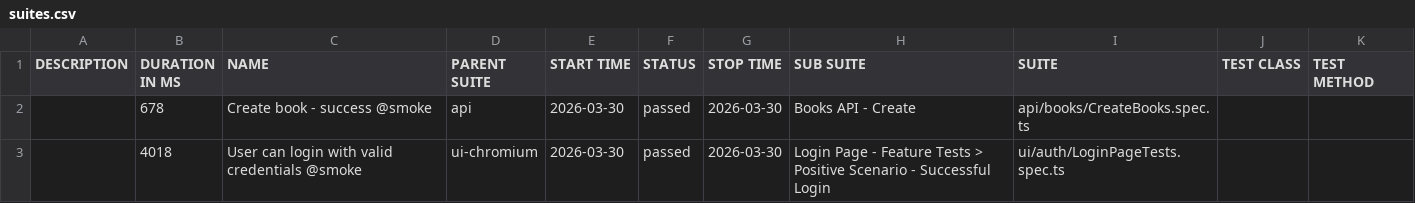
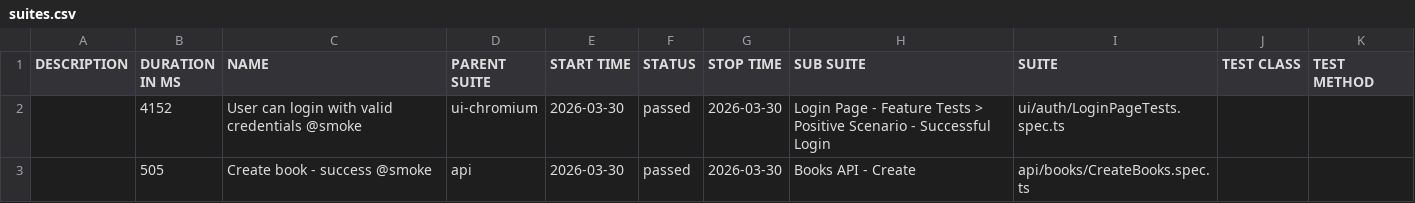
Before and after one commit to GalynaUdaltsova/bookstore-api-playwright, a CSV file: data/suites.csv, drawn as a sheet.

```diff
--- a/data/suites.csv
+++ b/data/suites.csv
@@ -1,3 +1,3 @@
 "DESCRIPTION","DURATION IN MS","NAME","PARENT SUITE","START TIME","STATUS","STOP TIME","SUB SUITE","SUITE","TEST CLASS","TEST METHOD"
-"","678","Create book - success @smoke","api","2026-03-30","passed","2026-03-30","Books API - Create","api/books/CreateBooks.spec.ts","",""
-"","4018","User can login with valid credentials @smoke","ui-chromium","2026-03-30","passed","2026-03-30","Login Page - Feature Tests > Positive Scenario - Successful Login","ui/auth/LoginPageTests.spec.ts","",""
+"","4152","User can login with valid credentials @smoke","ui-chromium","2026-03-30","passed","2026-03-30","Login Page - Feature Tests > Positive Scenario - Successful Login","ui/auth/LoginPageTests.spec.ts","",""
+"","505","Create book - success @smoke","api","2026-03-30","passed","2026-03-30","Books API - Create","api/books/CreateBooks.spec.ts","",""
```
Also changed, not shown: 17 other files.
